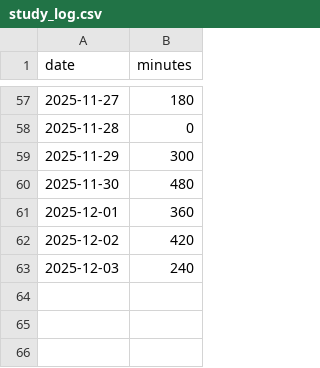
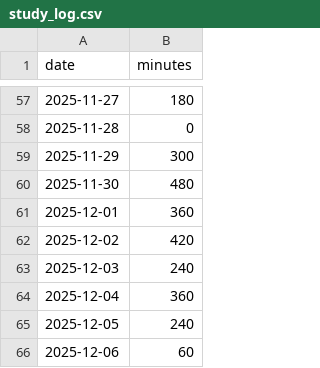
Before and after one commit to poposann0746/til, a CSV file: data/study_log.csv, drawn as a sheet; only a part is shown, gaps mark what is left out; the diff names each change by its address in the sheet, - before the commit and + after, or states it on an @@ line.

Commit message:
学習記録の更新
学習記録の更新

```diff
--- a/data/study_log.csv
+++ b/data/study_log.csv
+row 64: 2025-12-04 | 360
+row 65: 2025-12-05 | 240
+row 66: 2025-12-06 | 60
```
